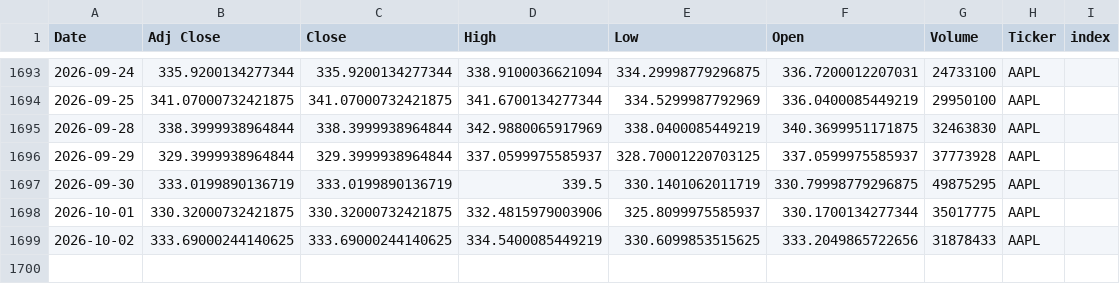
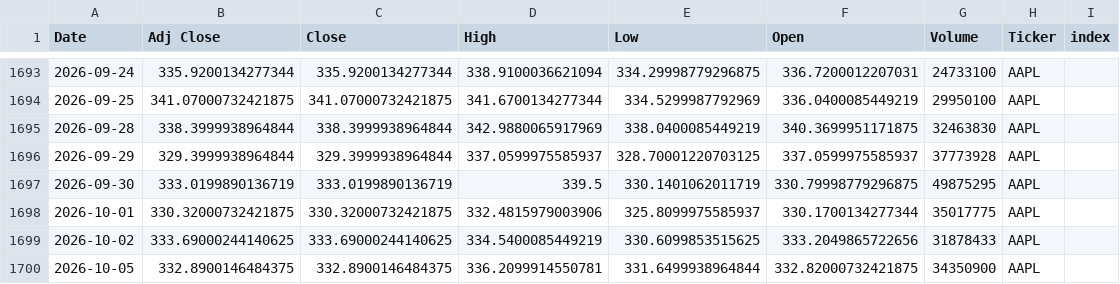
Before and after one commit to Youssef-3Joe/Stock-Market-Analysis, a CSV file: AAPL.csv, drawn as a sheet; only a part is shown, gaps mark what is left out.

```diff
--- a/AAPL.csv
+++ b/AAPL.csv
@@ -1699 +1699,2 @@ Date,Adj Close,Close,High,Low,Open,Volume,Ticker,index
 2026-10-02,333.69000244140625,333.69000244140625,334.5400085449219,330.6099853515625,333.2049865722656,31878433,AAPL,
+2026-10-05,332.8900146484375,332.8900146484375,336.2099914550781,331.6499938964844,332.82000732421875,34350900,AAPL,
```
Also changed, not shown: AMZN.csv, MSFT.csv, 5 other files.
